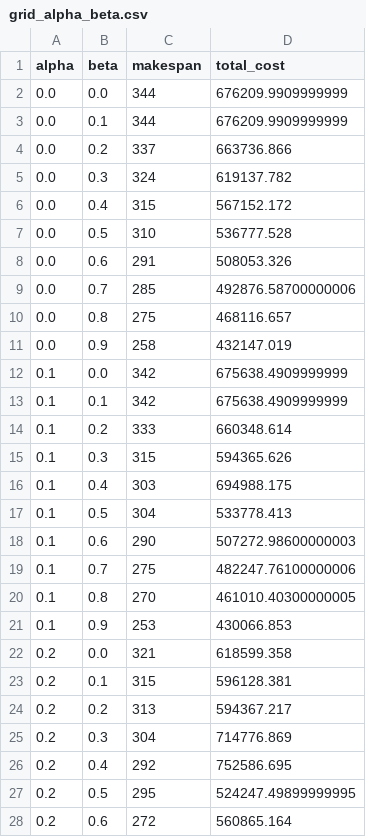
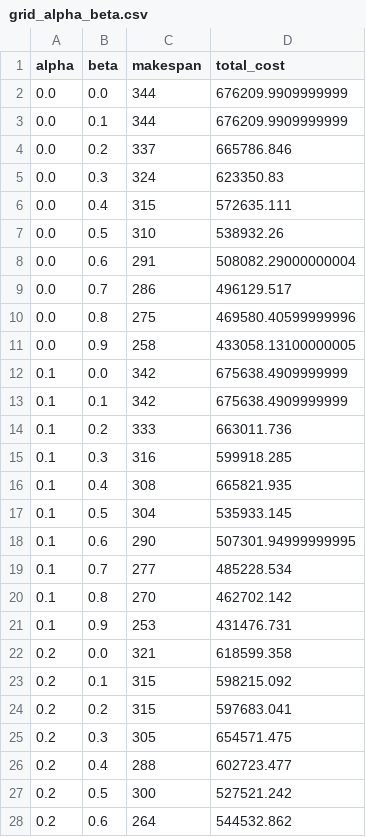
Before and after one commit to adielrum/project-crashing, a CSV file: outputs/sensitivity_analysis/grid_alpha_beta.csv, drawn as a sheet; only a part is shown; the diff covers the shown part only.

```diff
--- a/outputs/sensitivity_analysis/grid_alpha_beta.csv
+++ b/outputs/sensitivity_analysis/grid_alpha_beta.csv
@@ -3,26 +3,26 @@ alpha,beta,makespan,total_cost
 0.0,0.1,344,676209.9909999999
-0.0,0.2,337,663736.866
-0.0,0.3,324,619137.782
-0.0,0.4,315,567152.172
-0.0,0.5,310,536777.528
-0.0,0.6,291,508053.326
-0.0,0.7,285,492876.58700000006
-0.0,0.8,275,468116.657
-0.0,0.9,258,432147.019
+0.0,0.2,337,665786.846
+0.0,0.3,324,623350.83
+0.0,0.4,315,572635.111
+0.0,0.5,310,538932.26
+0.0,0.6,291,508082.29000000004
+0.0,0.7,286,496129.517
+0.0,0.8,275,469580.40599999996
+0.0,0.9,258,433058.13100000005
 0.1,0.0,342,675638.4909999999
 0.1,0.1,342,675638.4909999999
-0.1,0.2,333,660348.614
-0.1,0.3,315,594365.626
-0.1,0.4,303,694988.175
-0.1,0.5,304,533778.413
-0.1,0.6,290,507272.98600000003
-0.1,0.7,275,482247.76100000006
-0.1,0.8,270,461010.40300000005
-0.1,0.9,253,430066.853
+0.1,0.2,333,663011.736
+0.1,0.3,316,599918.285
+0.1,0.4,308,665821.935
+0.1,0.5,304,535933.145
+0.1,0.6,290,507301.94999999995
+0.1,0.7,277,485228.534
+0.1,0.8,270,462702.142
+0.1,0.9,253,431476.731
 0.2,0.0,321,618599.358
-0.2,0.1,315,596128.381
-0.2,0.2,313,594367.217
-0.2,0.3,304,714776.869
-0.2,0.4,292,752586.695
-0.2,0.5,295,524247.49899999995
-0.2,0.6,272,560865.164
+0.2,0.1,315,598215.092
+0.2,0.2,315,597683.041
+0.2,0.3,305,654571.475
+0.2,0.4,288,602723.477
+0.2,0.5,300,527521.242
+0.2,0.6,264,544532.862
```
Also changed, not shown: 96 edited cells elsewhere in this file, outputs/sensitivity_analysis/grid_clate_cearly.csv, outputs/sensitivity_analysis/oat_T_max.csv, 26 other files.
